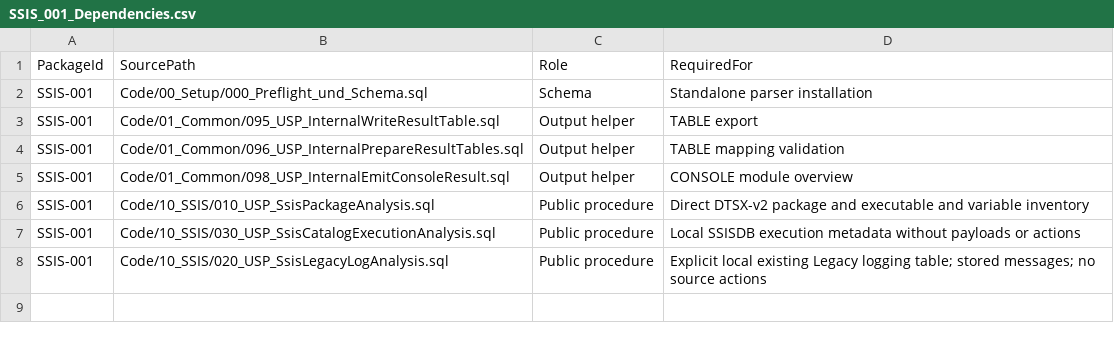
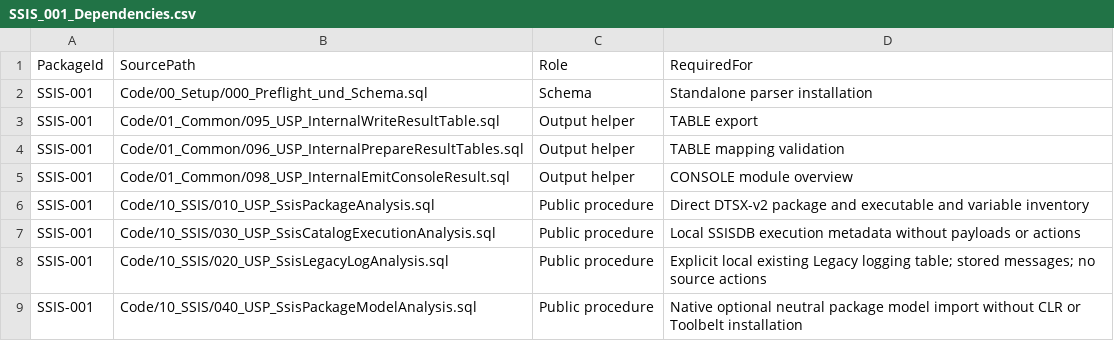
Before and after one commit to gecompat/SQL_Server_Analyze, a CSV file: Metadata/Packages/SSIS_001_Dependencies.csv, drawn as a sheet; the diff names each change by its address in the sheet, - before the commit and + after, or states it on an @@ line.

```diff
--- a/Metadata/Packages/SSIS_001_Dependencies.csv
+++ b/Metadata/Packages/SSIS_001_Dependencies.csv
+row 9: SSIS-001 | Code/10_SSIS/040_USP_SsisPackageModelAnalysis.sql | Public procedure | Native optional neutral package model import without CLR or Toolbelt installation
```
Also changed, not shown: Metadata/Inventory/Objects.csv, Metadata/Inventory/Parameters.csv, 42 other files.
